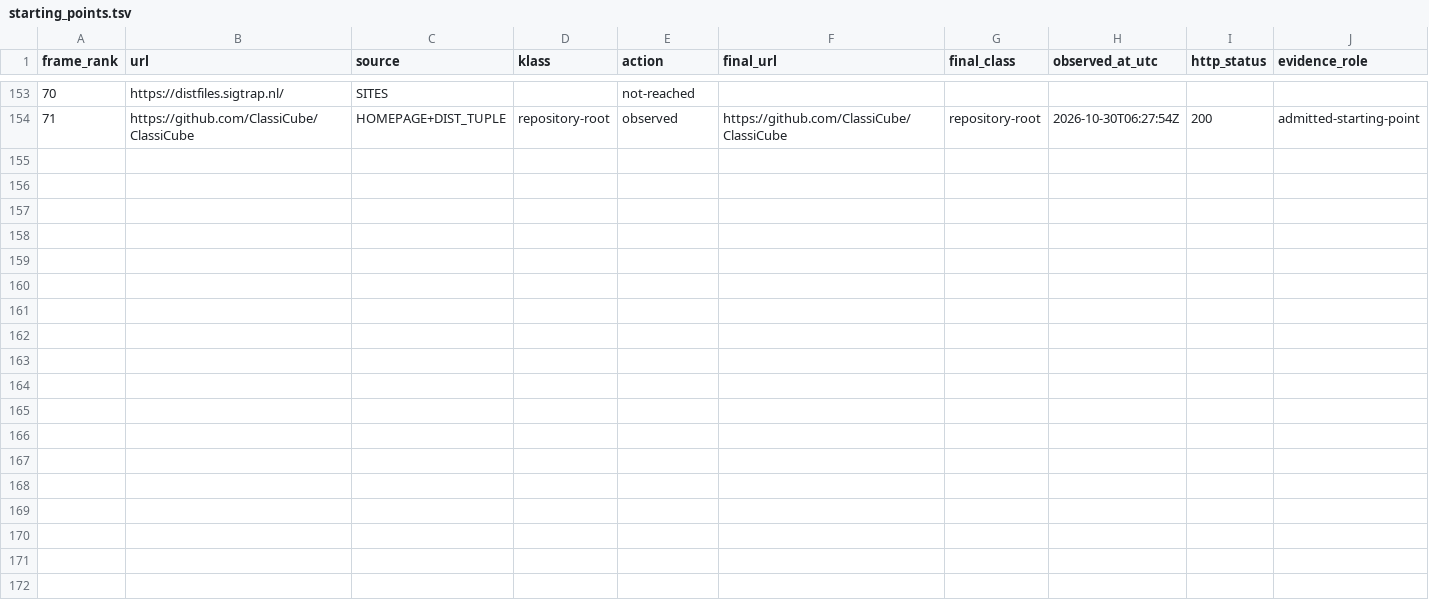
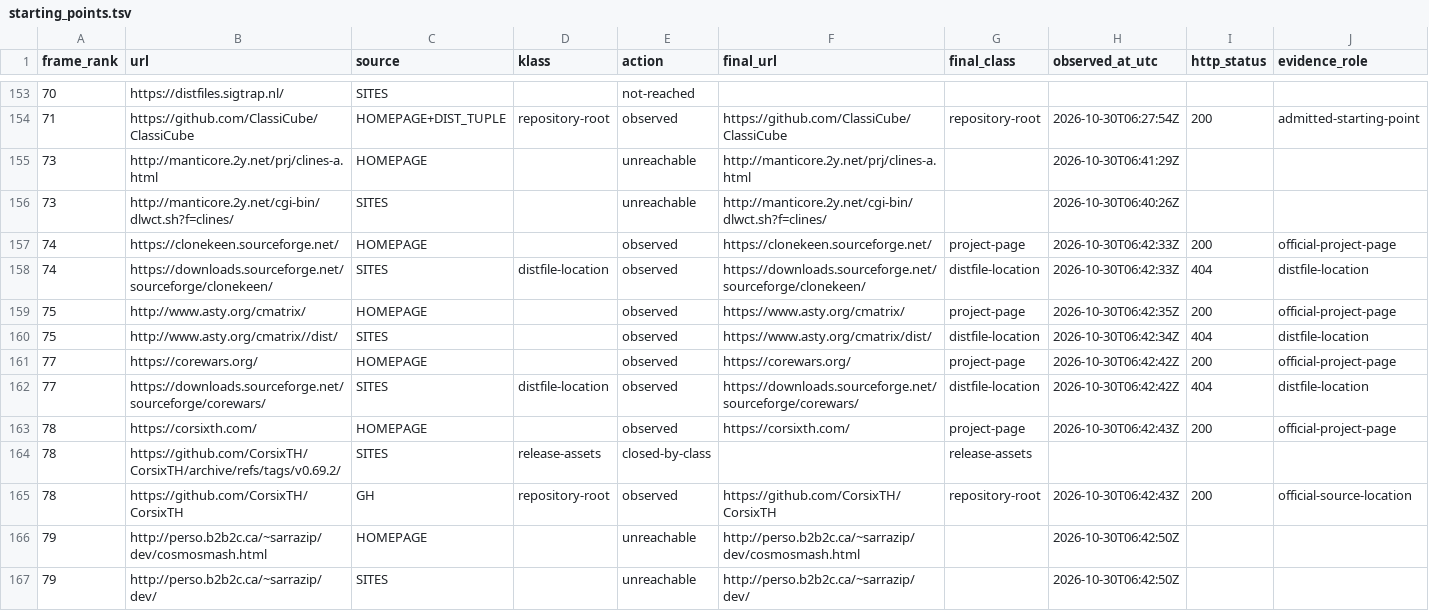
Before and after one commit to rohhj01-droid/red-team-spike, a TSV file: phase3_5/run2/starting_points.tsv, drawn as a sheet; only a part is shown, gaps mark what is left out; rows hold the shown columns only; the diff names each change by its address in the sheet, - before the commit and + after, or states it on an @@ line.

```diff
--- a/phase3_5/run2/starting_points.tsv
+++ b/phase3_5/run2/starting_points.tsv
+row 155: 73 | http://manticore.2y.net/prj/clines-a.html | HOMEPAGE |  | unreachable | http://manticore.2y.net/prj/clines-a.html |  | 2026-10-30T06:41:29Z
+row 156: 73 | http://manticore.2y.net/cgi-bin/dlwct.sh?f=clines/ | SITES |  | unreachable | http://manticore.2y.net/cgi-bin/dlwct.sh?f=clines/ |  | 2026-10-30T06:40:26Z
+row 157: 74 | https://clonekeen.sourceforge.net/ | HOMEPAGE |  | observed | https://clonekeen.sourceforge.net/ | project-page | 2026-10-30T06:42:33Z | 200 | official-project-page
+row 158: 74 | https://downloads.sourceforge.net/sourceforge/clonekeen/ | SITES | distfile-location | observed | https://downloads.sourceforge.net/sourceforge/clonekeen/ | distfile-location | 2026-10-30T06:42:33Z | 404 | distfile-location
+row 159: 75 | http://www.asty.org/cmatrix/ | HOMEPAGE |  | observed | https://www.asty.org/cmatrix/ | project-page | 2026-10-30T06:42:35Z | 200 | official-project-page
+row 160: 75 | http://www.asty.org/cmatrix//dist/ | SITES |  | observed | https://www.asty.org/cmatrix/dist/ | distfile-location | 2026-10-30T06:42:34Z | 404 | distfile-location
+row 161: 77 | https://corewars.org/ | HOMEPAGE |  | observed | https://corewars.org/ | project-page | 2026-10-30T06:42:42Z | 200 | official-project-page
+row 162: 77 | https://downloads.sourceforge.net/sourceforge/corewars/ | SITES | distfile-location | observed | https://downloads.sourceforge.net/sourceforge/corewars/ | distfile-location | 2026-10-30T06:42:42Z | 404 | distfile-location
+row 163: 78 | https://corsixth.com/ | HOMEPAGE |  | observed | https://corsixth.com/ | project-page | 2026-10-30T06:42:43Z | 200 | official-project-page
+row 164: 78 | https://github.com/CorsixTH/CorsixTH/archive/refs/tags/v0.69.2/ | SITES | release-assets | closed-by-class |  | release-assets
+row 165: 78 | https://github.com/CorsixTH/CorsixTH | GH | repository-root | observed | https://github.com/CorsixTH/CorsixTH | repository-root | 2026-10-30T06:42:43Z | 200 | official-source-location
+row 166: 79 | http://perso.b2b2c.ca/~sarrazip/dev/cosmosmash.html | HOMEPAGE |  | unreachable | http://perso.b2b2c.ca/~sarrazip/dev/cosmosmash.html |  | 2026-10-30T06:42:50Z
+row 167: 79 | http://perso.b2b2c.ca/~sarrazip/dev/ | SITES |  | unreachable | http://perso.b2b2c.ca/~sarrazip/dev/ |  | 2026-10-30T06:42:50Z
```
Also changed, not shown: phase3_5/run2/observations.tsv, phase3_5/run2/screening_candidates.tsv, 10 other files.
